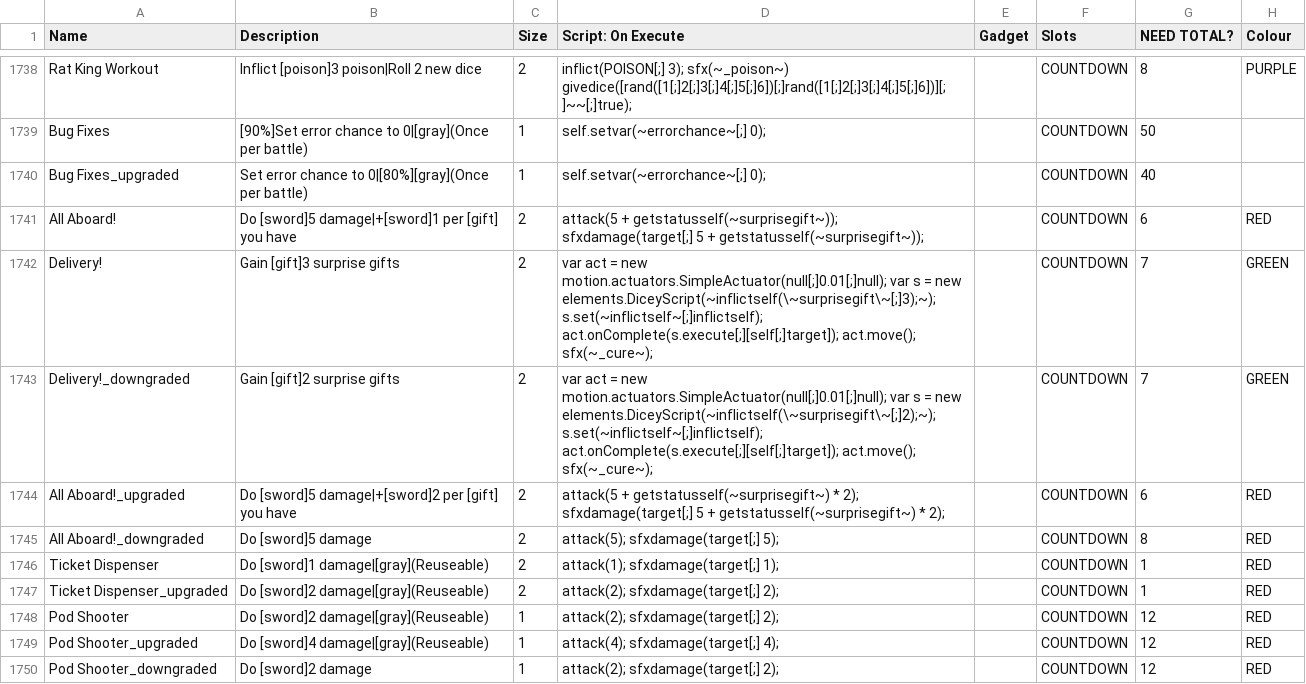
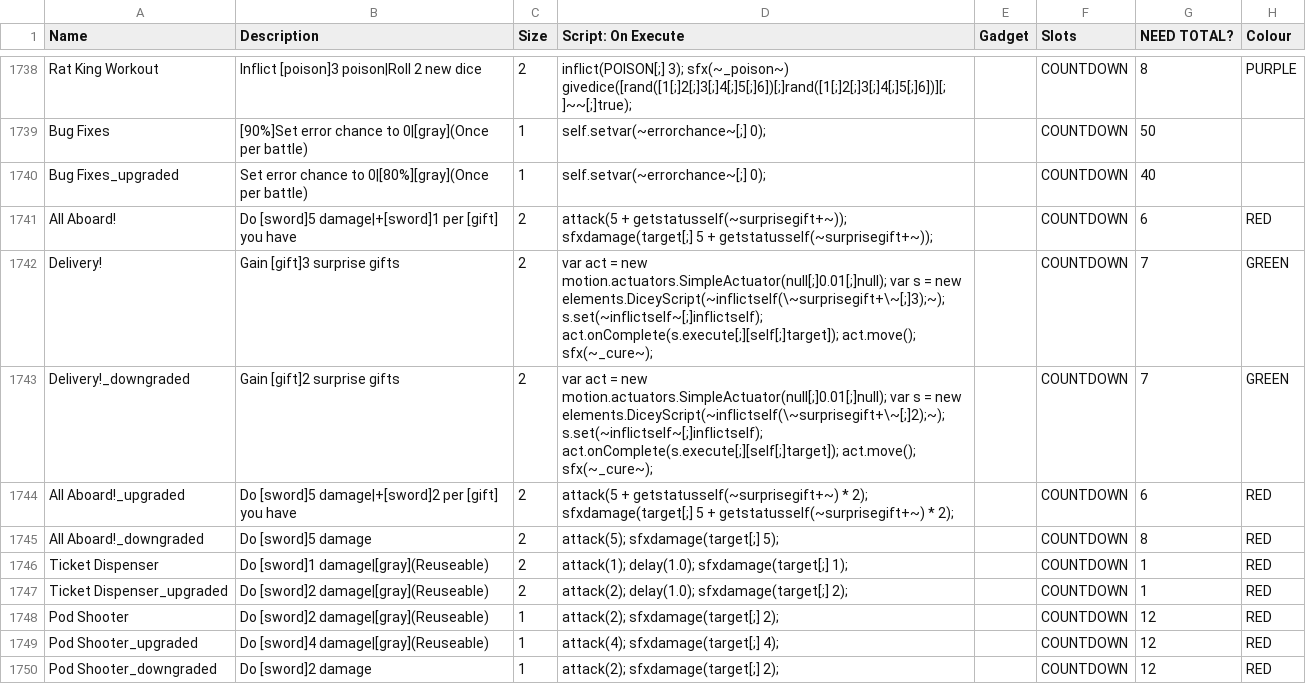
Before and after one commit to godisgoodmatt/christmasspecial, a CSV file: _append/data/text/equipment.csv, drawn as a sheet; only a part is shown, gaps mark what is left out; the diff names each change by its address in the sheet, - before the commit and + after, or states it on an @@ line.

Commit message:
balance conductor

```diff
--- a/_append/data/text/equipment.csv
+++ b/_append/data/text/equipment.csv
-D1741 (Script: On Execute): attack(5 + getstatusself(~surprisegift~)); sfxdamage(target[;] 5 + getstatusself(~surprisegift~));
+D1741 (Script: On Execute): attack(5 + getstatusself(~surprisegift+~)); sfxdamage(target[;] 5 + getstatusself(~surprisegift+~));
-D1742 (Script: On Execute): …= new elements.DiceyScript(~inflictself(\~surprisegift\~[;]3);~); s.set(~inflictself~[;]inflictself); act.onComplete(s.execute[;][self[;]target]);…
+D1742 (Script: On Execute): …= new elements.DiceyScript(~inflictself(\~surprisegift+\~[;]3);~); s.set(~inflictself~[;]inflictself); act.onComplete(s.execute[;][self[;]target]);…
-D1743 (Script: On Execute): …= new elements.DiceyScript(~inflictself(\~surprisegift\~[;]2);~); s.set(~inflictself~[;]inflictself); act.onComplete(s.execute[;][self[;]target]);…
+D1743 (Script: On Execute): …= new elements.DiceyScript(~inflictself(\~surprisegift+\~[;]2);~); s.set(~inflictself~[;]inflictself); act.onComplete(s.execute[;][self[;]target]);…
-D1744 (Script: On Execute): attack(5 + getstatusself(~surprisegift~) * 2); sfxdamage(target[;] 5 + getstatusself(~surprisegift~) * 2);
+D1744 (Script: On Execute): attack(5 + getstatusself(~surprisegift+~) * 2); sfxdamage(target[;] 5 + getstatusself(~surprisegift+~) * 2);
-D1746 (Script: On Execute): attack(1); sfxdamage(target[;] 1);
+D1746 (Script: On Execute): attack(1); delay(1.0); sfxdamage(target[;] 1);
-D1747 (Script: On Execute): attack(2); sfxdamage(target[;] 2);
+D1747 (Script: On Execute): attack(2); delay(1.0); sfxdamage(target[;] 2);
```
